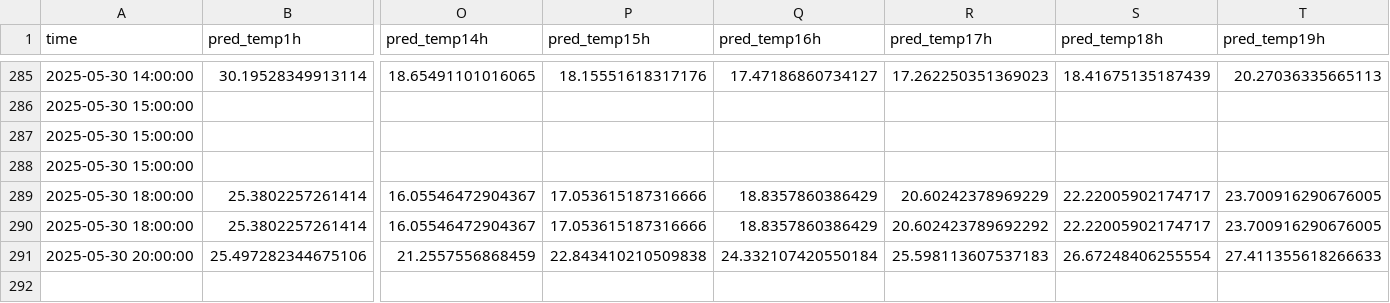
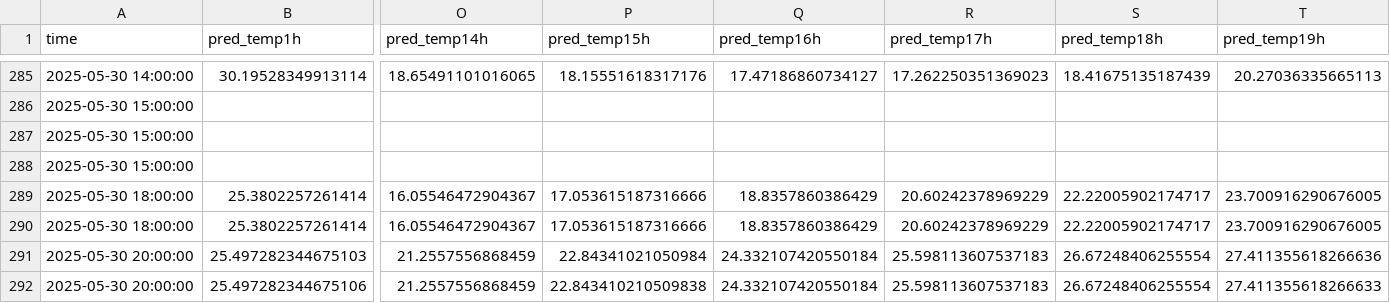
Before and after one commit to ColaCaos/ColaCAOS, a CSV file: multiestacion/funcionando/c/EstacionVirtual/results/temperature_24h_wide.csv, drawn as a sheet; only a part is shown, gaps mark what is left out; rows hold the shown columns only; the diff names each change by its address in the sheet, - before the commit and + after, or states it on an @@ line.

```diff
--- a/multiestacion/funcionando/c/EstacionVirtual/results/temperature_24h_wide.csv
+++ b/multiestacion/funcionando/c/EstacionVirtual/results/temperature_24h_wide.csv
-R290 (pred_temp17h): 20.602423789692292
+R290 (pred_temp17h): 20.60242378969229
+row 291: 2025-05-30 20:00:00 | 25.497282344675103 | 21.2557556868459 | 22.84341021050984 | 24.332107420550184 | 25.598113607537183 | 26.67248406255554 | 27.411355618266636
```
Also changed, not shown: multiestacion/funcionando/c/EstacionVirtual/results/rain_24h_wide.csv.
